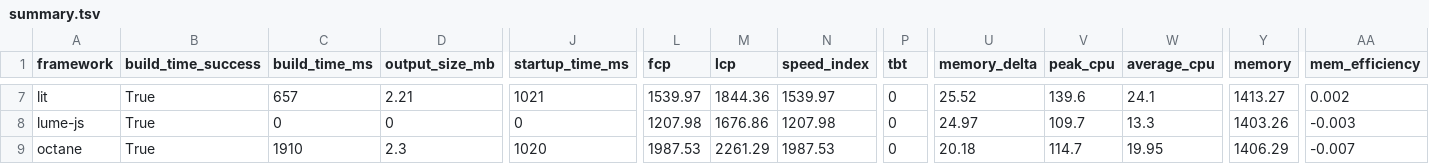
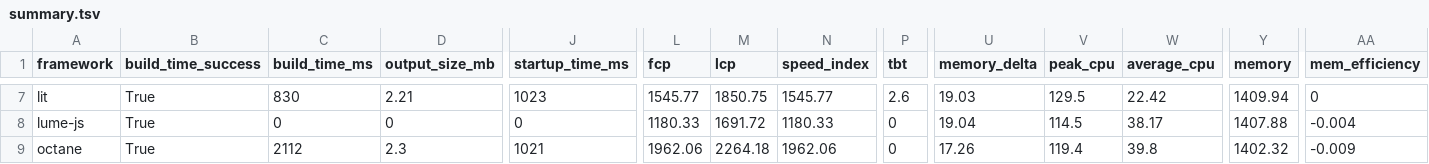
Before and after one commit to lissy93/framework-benchmarks, a TSV file: summary/summary.tsv, drawn as a sheet; only a part is shown, gaps mark what is left out; the diff covers the shown part only; the diff names each change by its address in the sheet, - before the commit and + after, or states it on an @@ line.

```diff
--- a/summary/summary.tsv
+++ b/summary/summary.tsv
-C7 (build_time_ms): 657
+C7 (build_time_ms): 830
-J7 (startup_time_ms): 1021
+J7 (startup_time_ms): 1023
-L7 (fcp): 1539.97
+L7 (fcp): 1545.77
-M7 (lcp): 1844.36
+M7 (lcp): 1850.75
-N7 (speed_index): 1539.97
+N7 (speed_index): 1545.77
-P7 (tbt): 0
+P7 (tbt): 2.6
-U7 (memory_delta): 25.52
+U7 (memory_delta): 19.03
-V7 (peak_cpu): 139.6
+V7 (peak_cpu): 129.5
-W7 (average_cpu): 24.1
+W7 (average_cpu): 22.42
-Y7 (memory): 1413.27
+Y7 (memory): 1409.94
-AA7 (mem_efficiency): 0.002
+AA7 (mem_efficiency): 0
-L8 (fcp): 1207.98
+L8 (fcp): 1180.33
-M8 (lcp): 1676.86
+M8 (lcp): 1691.72
-N8 (speed_index): 1207.98
+N8 (speed_index): 1180.33
-U8 (memory_delta): 24.97
+U8 (memory_delta): 19.04
-V8 (peak_cpu): 109.7
+V8 (peak_cpu): 114.5
-W8 (average_cpu): 13.3
+W8 (average_cpu): 38.17
-Y8 (memory): 1403.26
+Y8 (memory): 1407.88
-AA8 (mem_efficiency): -0.003
+AA8 (mem_efficiency): -0.004
-C9 (build_time_ms): 1910
+C9 (build_time_ms): 2112
-J9 (startup_time_ms): 1020
+J9 (startup_time_ms): 1021
-L9 (fcp): 1987.53
+L9 (fcp): 1962.06
-M9 (lcp): 2261.29
+M9 (lcp): 2264.18
-N9 (speed_index): 1987.53
+N9 (speed_index): 1962.06
-U9 (memory_delta): 20.18
+U9 (memory_delta): 17.26
-V9 (peak_cpu): 114.7
+V9 (peak_cpu): 119.4
-W9 (average_cpu): 19.95
+W9 (average_cpu): 39.8
-Y9 (memory): 1406.29
+Y9 (memory): 1402.32
-AA9 (mem_efficiency): -0.007
+AA9 (mem_efficiency): -0.009
```
Also changed, not shown: 151 edited cells elsewhere in this file, 23 other files.
